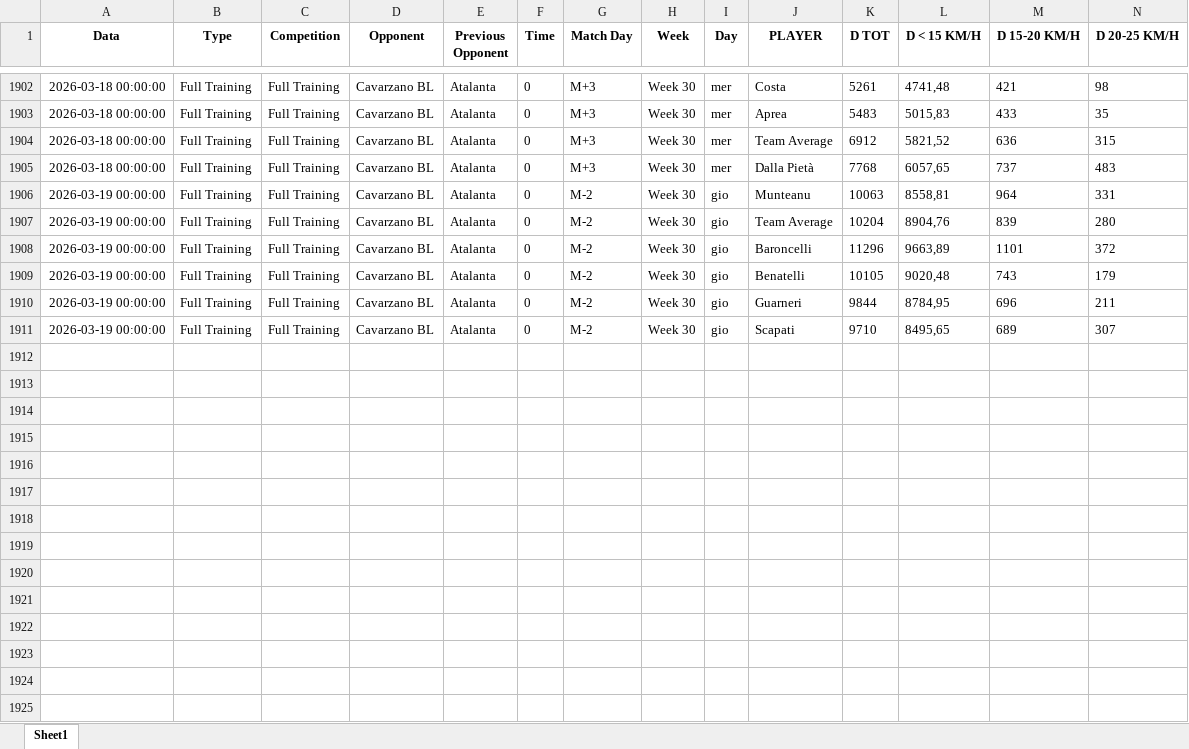
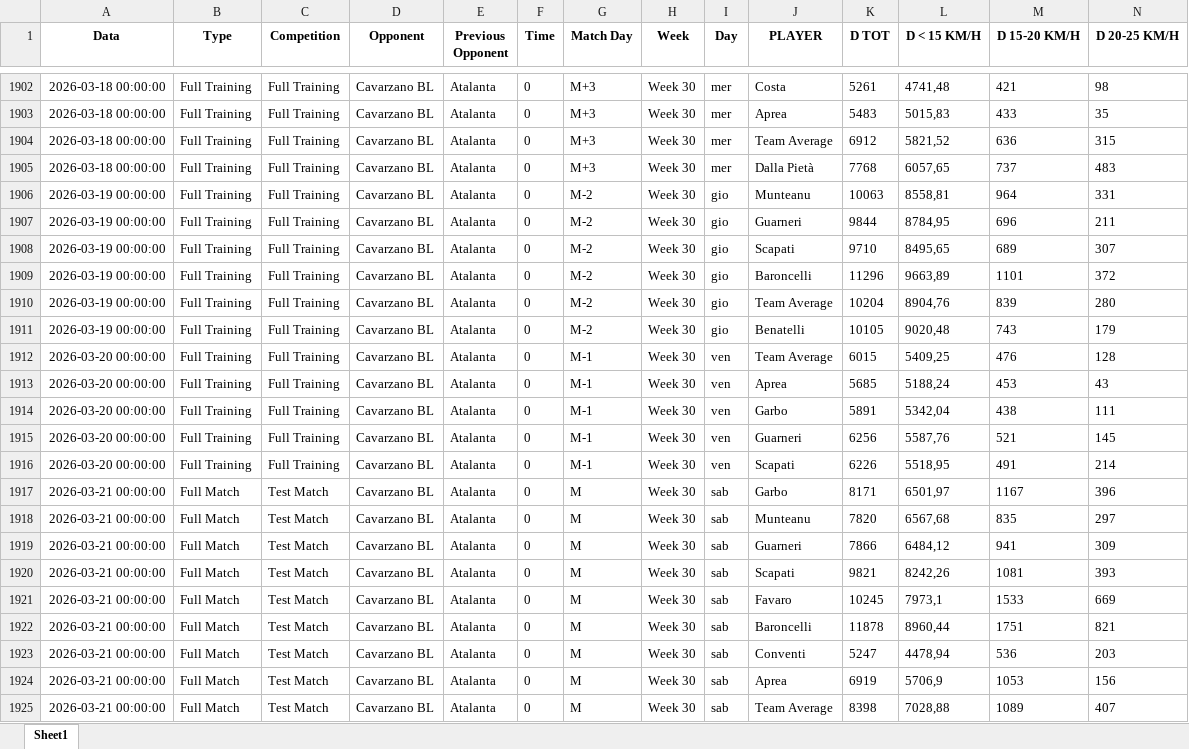
Before and after one commit to riki2016/dataU17, an Excel workbook: Dataset_combinato_GPS_finale.xlsx, sheet Sheet1, drawn as a sheet; only a part is shown, gaps mark what is left out; values as stored, in another font and other column widths than the file's, no borders; rows hold the shown columns only; the diff covers the shown part only; the diff names each change by its address in the sheet, - before the commit and + after, or states it on an @@ line.

Commit message:
Add files via upload

```diff
--- a/Dataset_combinato_GPS_finale.xlsx (sheet Sheet1)
+++ b/Dataset_combinato_GPS_finale.xlsx (sheet Sheet1)
@@ row 1908 moved to row 1909: 2026-03-19 00:00:00 @@
@@ row 1907 moved to row 1910: 2026-03-19 00:00:00 @@
@@ row 1909 moved to row 1911: 2026-03-19 00:00:00 @@
+row 1912: 2026-03-20 00:00:00 | Full Training | Full Training | Cavarzano BL | Atalanta | 0 | M-1 | Week 30 | ven | Team Average | 6015 | 5409,25 | 476 | 128
+row 1913: 2026-03-20 00:00:00 | Full Training | Full Training | Cavarzano BL | Atalanta | 0 | M-1 | Week 30 | ven | Aprea | 5685 | 5188,24 | 453 | 43
+row 1914: 2026-03-20 00:00:00 | Full Training | Full Training | Cavarzano BL | Atalanta | 0 | M-1 | Week 30 | ven | Garbo | 5891 | 5342,04 | 438 | 111
+row 1915: 2026-03-20 00:00:00 | Full Training | Full Training | Cavarzano BL | Atalanta | 0 | M-1 | Week 30 | ven | Guarneri | 6256 | 5587,76 | 521 | 145
+row 1916: 2026-03-20 00:00:00 | Full Training | Full Training | Cavarzano BL | Atalanta | 0 | M-1 | Week 30 | ven | Scapati | 6226 | 5518,95 | 491 | 214
+row 1917: 2026-03-21 00:00:00 | Full Match | Test Match | Cavarzano BL | Atalanta | 0 | M | Week 30 | sab | Garbo | 8171 | 6501,97 | 1167 | 396
+row 1918: 2026-03-21 00:00:00 | Full Match | Test Match | Cavarzano BL | Atalanta | 0 | M | Week 30 | sab | Munteanu | 7820 | 6567,68 | 835 | 297
+row 1919: 2026-03-21 00:00:00 | Full Match | Test Match | Cavarzano BL | Atalanta | 0 | M | Week 30 | sab | Guarneri | 7866 | 6484,12 | 941 | 309
+row 1920: 2026-03-21 00:00:00 | Full Match | Test Match | Cavarzano BL | Atalanta | 0 | M | Week 30 | sab | Scapati | 9821 | 8242,26 | 1081 | 393
+row 1921: 2026-03-21 00:00:00 | Full Match | Test Match | Cavarzano BL | Atalanta | 0 | M | Week 30 | sab | Favaro | 10245 | 7973,1 | 1533 | 669
+row 1922: 2026-03-21 00:00:00 | Full Match | Test Match | Cavarzano BL | Atalanta | 0 | M | Week 30 | sab | Baroncelli | 11878 | 8960,44 | 1751 | 821
+row 1923: 2026-03-21 00:00:00 | Full Match | Test Match | Cavarzano BL | Atalanta | 0 | M | Week 30 | sab | Conventi | 5247 | 4478,94 | 536 | 203
+row 1924: 2026-03-21 00:00:00 | Full Match | Test Match | Cavarzano BL | Atalanta | 0 | M | Week 30 | sab | Aprea | 6919 | 5706,9 | 1053 | 156
+row 1925: 2026-03-21 00:00:00 | Full Match | Test Match | Cavarzano BL | Atalanta | 0 | M | Week 30 | sab | Team Average | 8398 | 7028,88 | 1089 | 407
```
Also changed, not shown: 11 added rows and 311 moved rows elsewhere in this sheet.
